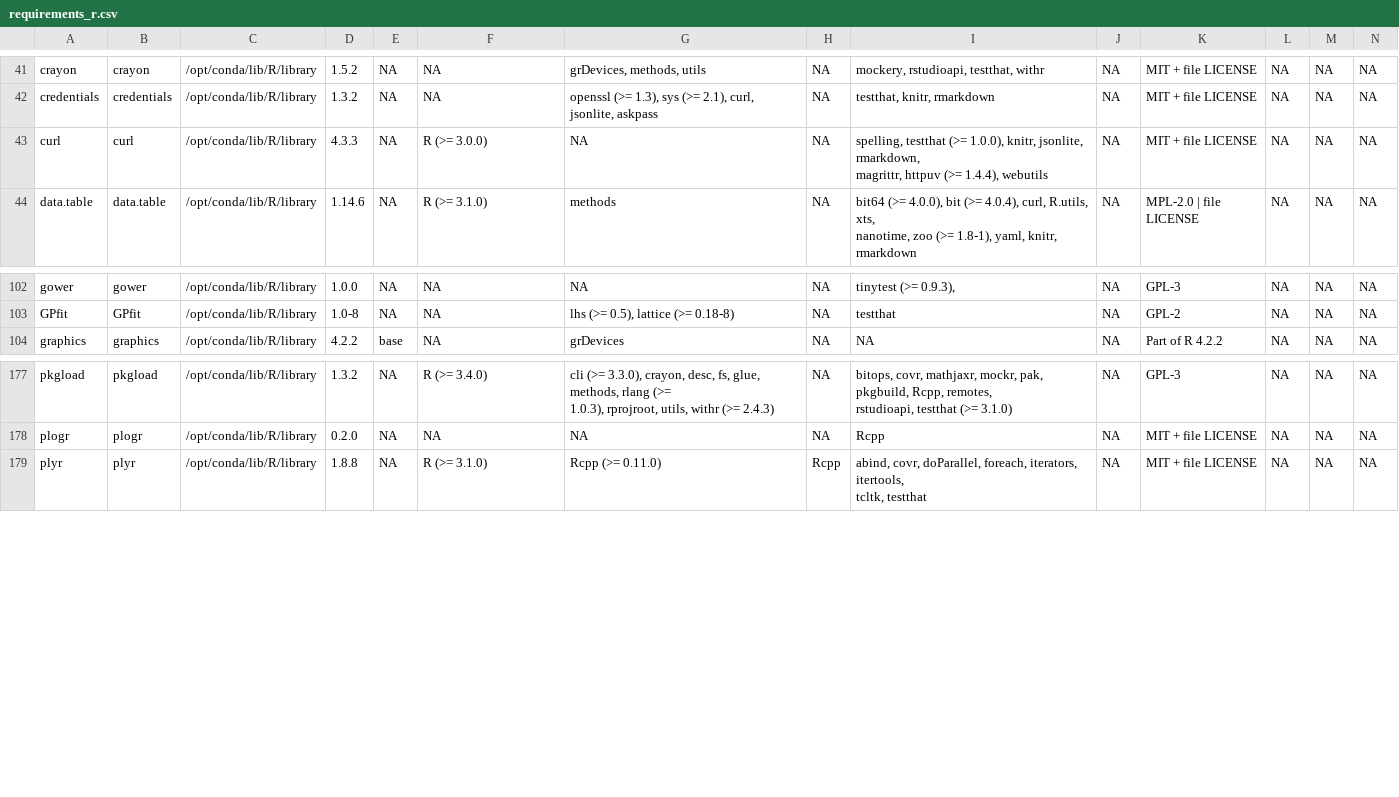
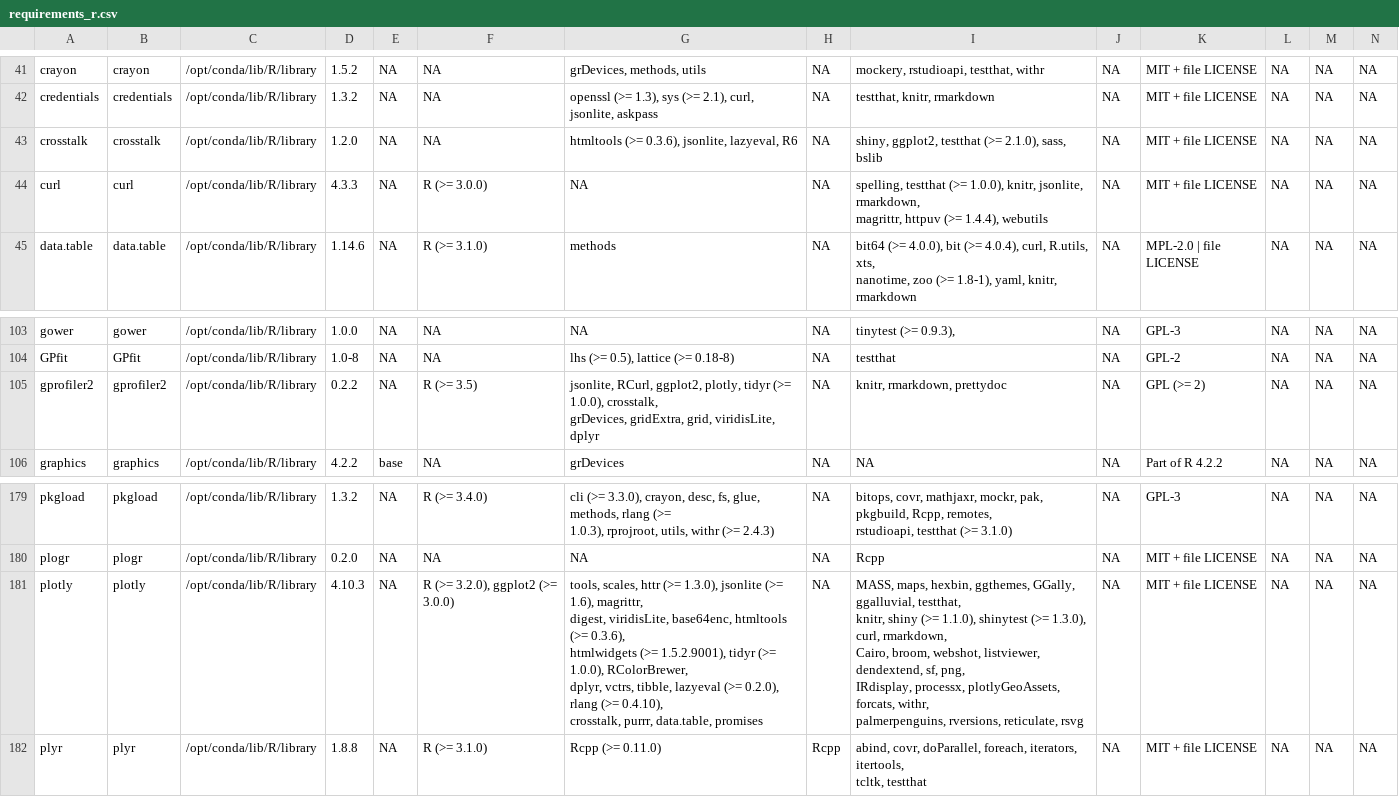
Before and after one commit to yo-aka-gene/takemura_hgf, a CSV file: tools/requirements_r.csv, drawn as a sheet; only a part is shown, gaps mark what is left out; rows hold the shown columns only; ↵ is a line break in a cell; the diff names each change by its address in the sheet, - before the commit and + after, or states it on an @@ line.

Commit message:
:wrench::sparkles: add goprofiler2

```diff
--- a/tools/requirements_r.csv
+++ b/tools/requirements_r.csv
+row 43: crosstalk | crosstalk | /opt/conda/lib/R/library | 1.2.0 | NA | NA | htmltools (>= 0.3.6), jsonlite, lazyeval, R6 | NA | shiny, ggplot2, testthat (>= 2.1.0), sass, bslib | NA | MIT + file LICENSE | NA | NA | NA
+row 105: gprofiler2 | gprofiler2 | /opt/conda/lib/R/library | 0.2.2 | NA | R (>= 3.5) | jsonlite, RCurl, ggplot2, plotly, tidyr (>= 1.0.0), crosstalk, ↵ grDevices, gridExtra, grid, viridisLite, dplyr | NA | knitr, rmarkdown, prettydoc | NA | GPL (>= 2) | NA | NA | NA
+row 181: plotly | plotly | /opt/conda/lib/R/library | 4.10.3 | NA | R (>= 3.2.0), ggplot2 (>= 3.0.0) | tools, scales, httr (>= 1.3.0), jsonlite (>= 1.6), magrittr, ↵ digest, viridisLite, base64enc, htmltools (>= 0.3.6), ↵ htmlwidgets (>= 1.5.2.9001), tidyr (>= 1.0.0), RColorBrewer, ↵ dplyr, vctrs, tibble, lazyeval (>= 0.2.0), rlang (>= 0.4.10), ↵ crosstalk, purrr, data.table, promises | NA | MASS, maps, hexbin, ggthemes, GGally, ggalluvial, testthat, ↵ knitr, shiny (>= 1.1.0), shinytest (>= 1.3.0), curl, rmarkdown, ↵ Cairo, broom, webshot, listviewer, dendextend, sf, png, ↵ IRdisplay, processx, plotlyGeoAssets, forcats, withr, ↵ palmerpenguins, rversions, reticulate, rsvg | NA | MIT + file LICENSE | NA | NA | NA
```
